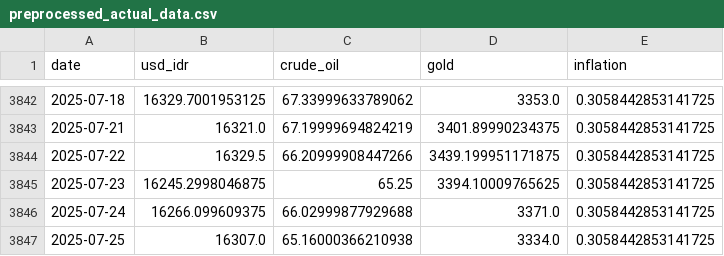
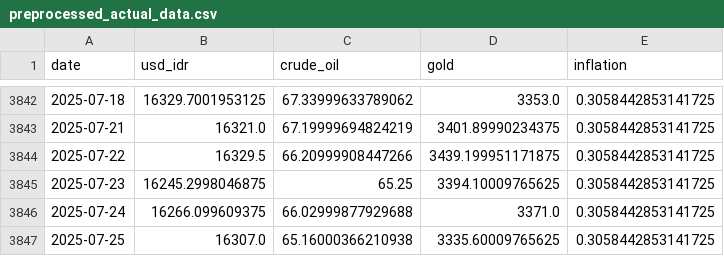
Before and after one commit to Sevinee/usd-idr-dashboard-prediction, a CSV file: preprocessed_actual_data.csv, drawn as a sheet; only a part is shown, gaps mark what is left out.

```diff
--- a/preprocessed_actual_data.csv
+++ b/preprocessed_actual_data.csv
@@ -3846,2 +3846,2 @@ date,usd_idr,crude_oil,gold,inflation
 2025-07-24,16266.099609375,66.02999877929688,3371.0,0.3058442853141725
-2025-07-25,16307.0,65.16000366210938,3334.0,0.3058442853141725
+2025-07-25,16307.0,65.16000366210938,3335.60009765625,0.3058442853141725
```
Also changed, not shown: usd_idr_actual.csv, usd_idr_pred_latest.csv, 1 other file.
